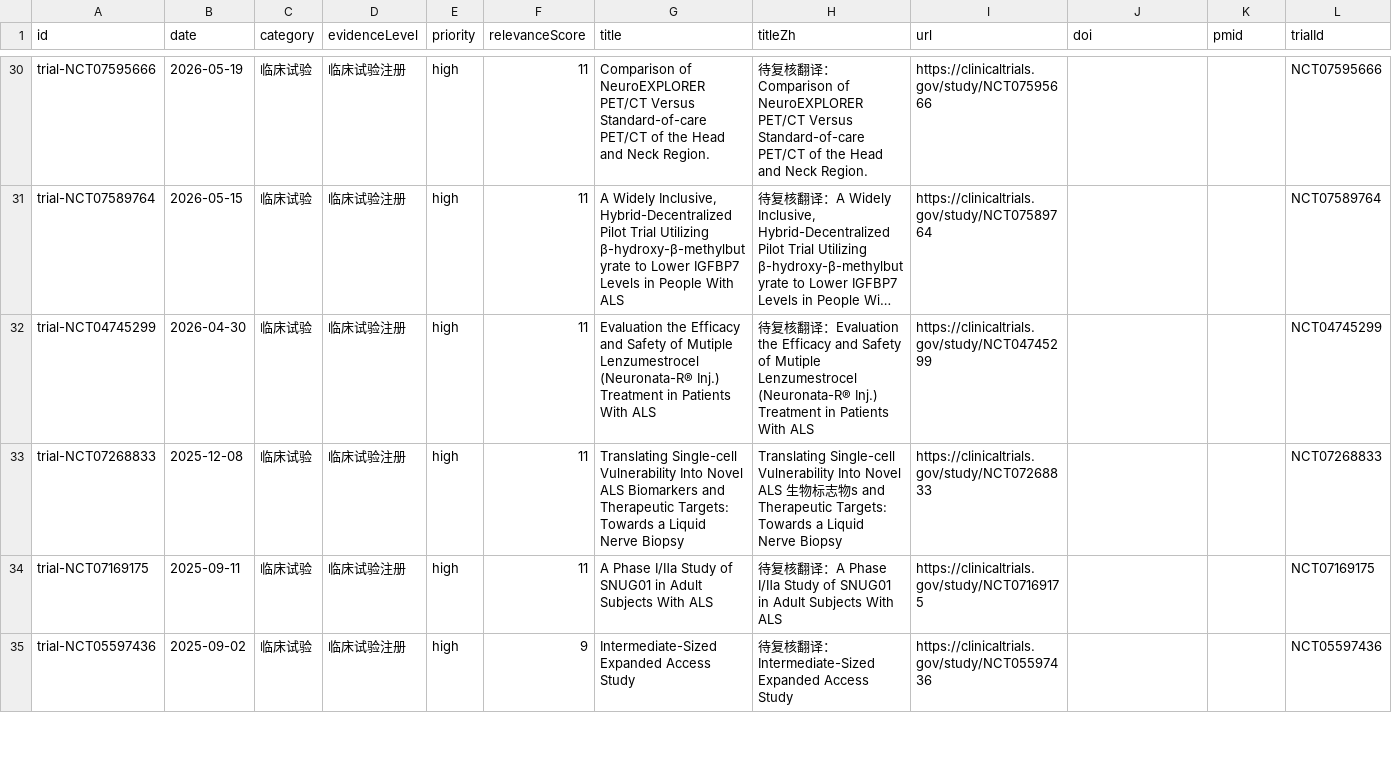
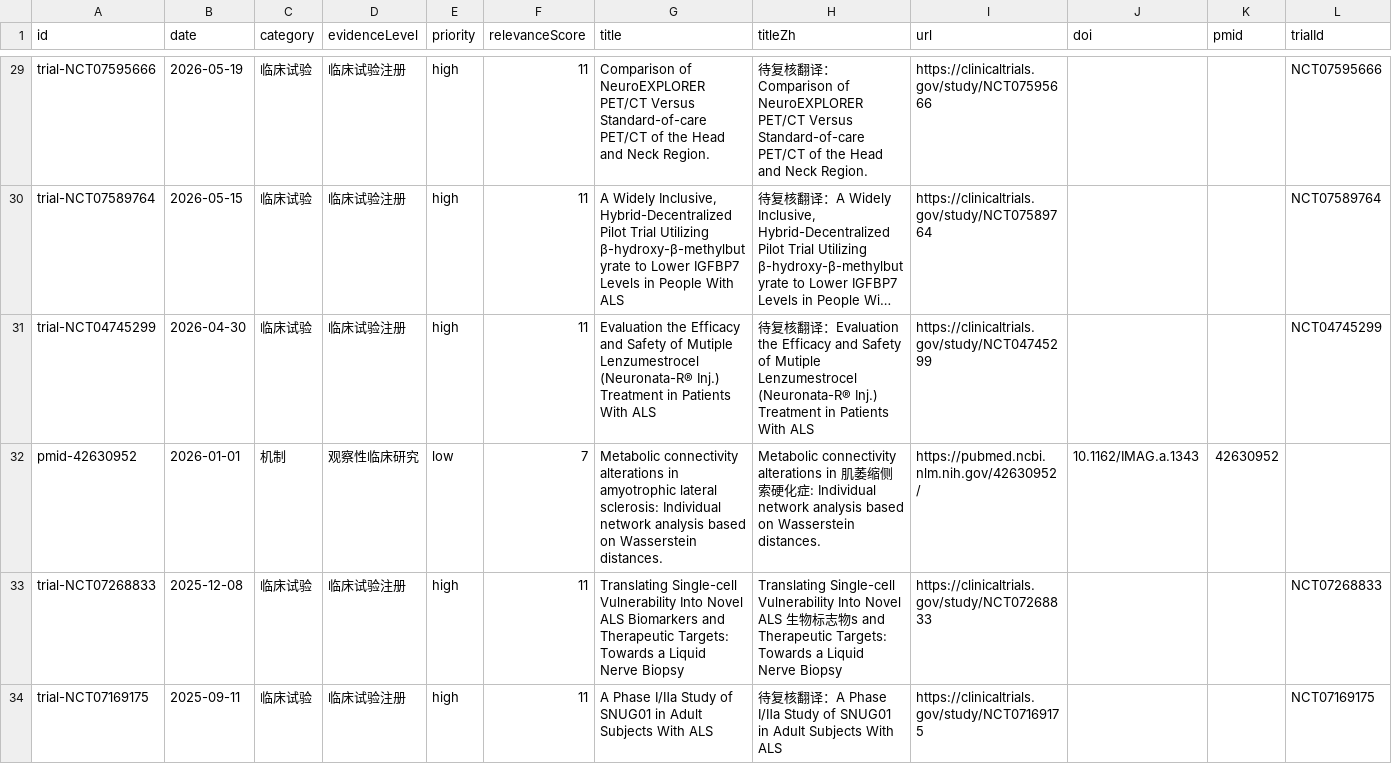
Before and after one commit to DY-bucm/als-research-site, a CSV file: exports/items.csv, drawn as a sheet; only a part is shown, gaps mark what is left out; the shorter side is filled out with more unchanged rows; long unchanged cells end in …; the diff covers the shown part only; the diff names each change by its address in the sheet, - before the commit and + after, or states it on an @@ line.

```diff
--- a/exports/items.csv
+++ b/exports/items.csv
+row 32: pmid-42630952 | 2026-01-01 | 机制 | 观察性临床研究 | low | 7 | Metabolic connectivity alterations in amyotrophic lateral sclerosis: Individual network analysis based on Wasserstein distances. | Metabolic connectivity alterations in 肌萎缩侧索硬化症: Individual network analysis based on Wasserstein distances. | https://pubmed.ncbi.nlm.nih.gov/42630952/ | 10.1162/IMAG.a.1343 | 42630952
```
Also changed, not shown: 3 added rows, 4 removed rows and 23 edited cells elsewhere in this file, 9 other files.
